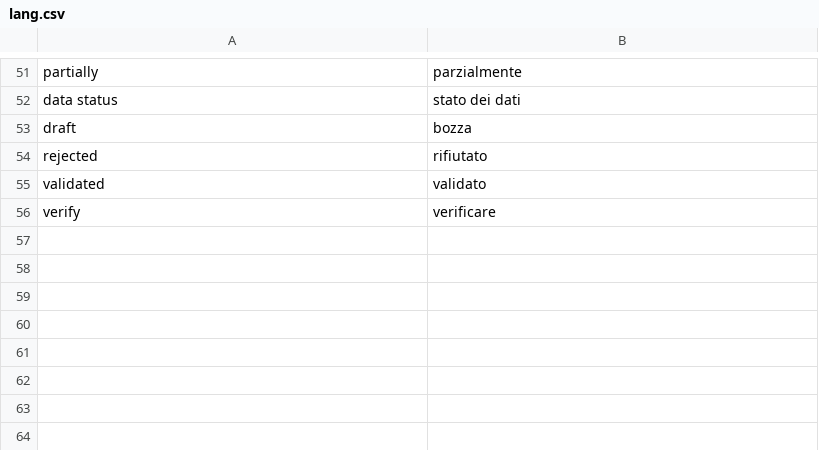
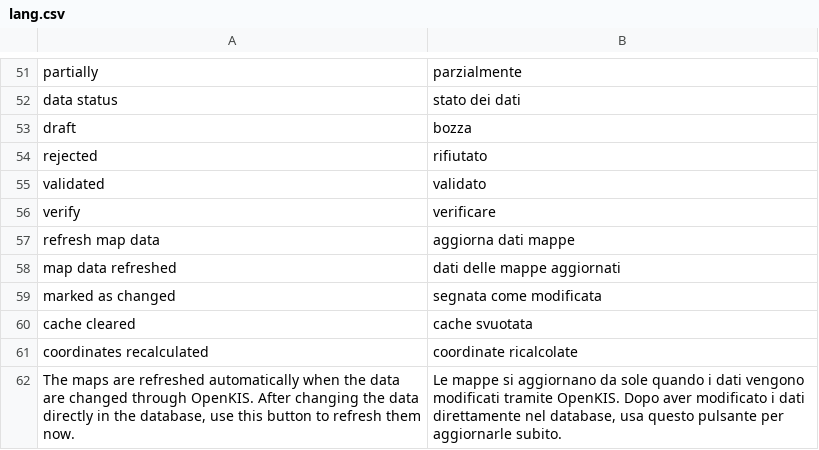
Before and after one commit to speleoalex/openkis, a CSV file: extra/openkis/languages/it/lang.csv, drawn as a sheet; only a part is shown, gaps mark what is left out.

Commit message:
Map exports: cache valid until the table changes, "Refresh map data" page and CLI
openkis_kml.php, openkis_gpx.php, openkis_json.php and openkis_markers.js.php
looked the cache up only after running the full query (the cached result was
even commented out in json/markers), so every map load rebuilt everything.
The cache is now checked before the query and stays valid until the table
changes (misc/fndatabase/<table>/updated, created when missing for MySQL
tables), the endpoint file changes or $_FN['openkis_map_cache_maxage']
seconds (default 3600) pass. "nocache=1" skips it (gpx also for admins).

The cache key is built from the parameters that change the output (the ones
read by the endpoints and the filter_*/min_*/nv_*/sfield_*/spfield_*/q/rule/
order params honoured by FNDBVIEW::BuildResultsQuery), not from the whole
request.

Edits made directly in the database are not seen by the stamp: new page
Control center -> Utilities -> Refresh map data (admin only, CSRF token) and
refresh-cache.php (CLI only) mark the tables as changed, clear the cache and
recalculate the coordinates.

.gitignore: track only controlcenter/sections/utilities/refresh_map_data/.

(cherry picked from commit 3edb2e8 of ravogdev/openkis, PR #7; PERFORMANCE.md
 and deploy/ left out, cache key restricted to a whitelist)

```diff
--- a/extra/openkis/languages/it/lang.csv
+++ b/extra/openkis/languages/it/lang.csv
@@ -56 +56,7 @@
 "verify","verificare"
+"refresh map data","aggiorna dati mappe"
+"map data refreshed","dati delle mappe aggiornati"
+"marked as changed","segnata come modificata"
+"cache cleared","cache svuotata"
+"coordinates recalculated","coordinate ricalcolate"
+"The maps are refreshed automatically when the data are changed through OpenKIS. After changing the data directly in the database, use this button to refresh them now.","Le mappe si aggiornano da sole quando i dati vengono modificati tramite OpenKIS. Dopo aver modificato i dati direttamente nel database, usa questo pulsante per aggiornarle subito."
```
Also changed, not shown: 10 other files.
